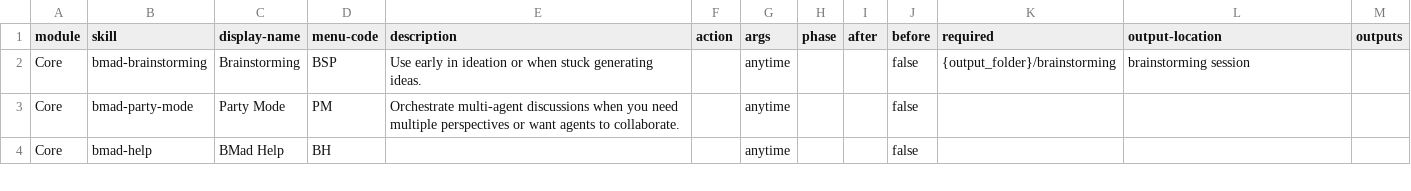
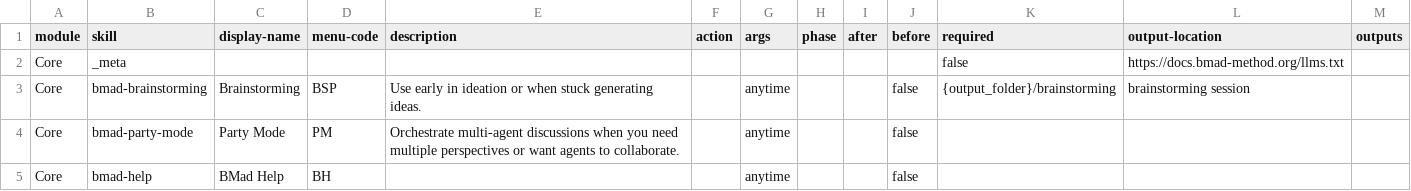
Before and after one commit to kyle-wilson23/pick-six, a CSV file: _bmad/core/module-help.csv, drawn as a sheet; only a part is shown; the diff names each change by its address in the sheet, - before the commit and + after, or states it on an @@ line.

```diff
--- a/_bmad/core/module-help.csv
+++ b/_bmad/core/module-help.csv
+row 2: Core | _meta |  |  |  |  |  |  |  |  | false | https://docs.bmad-method.org/llms.txt
```
Also changed, not shown: _bmad/_config/bmad-help.csv, _bmad/_config/files-manifest.csv, 54 other files.
